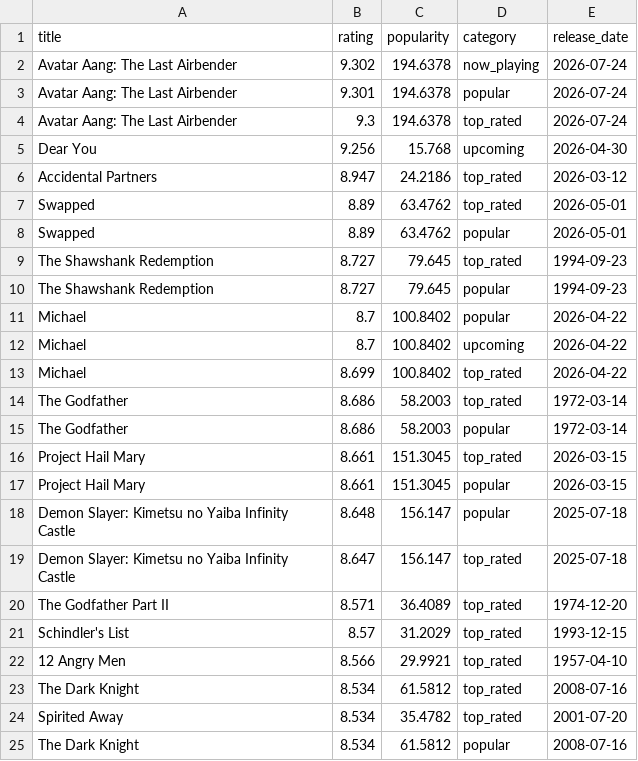
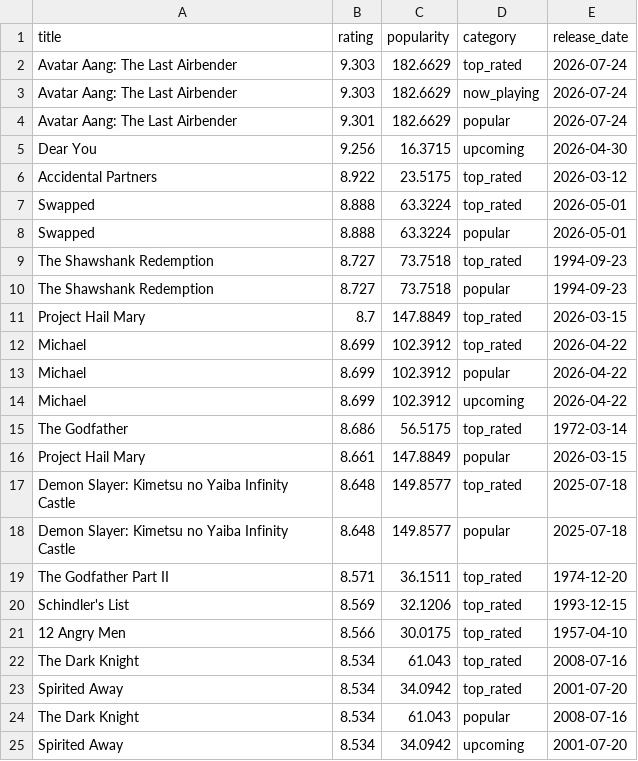
Before and after one commit to KOD-0101/movie-api-automation, a CSV file: top_movies.csv, drawn as a sheet; only a part is shown; the diff covers the shown part only.

```diff
--- a/top_movies.csv
+++ b/top_movies.csv
@@ -1,25 +1,25 @@
 title,rating,popularity,category,release_date
-Avatar Aang: The Last Airbender,9.302,194.6378,now_playing,2026-07-24
-Avatar Aang: The Last Airbender,9.301,194.6378,popular,2026-07-24
-Avatar Aang: The Last Airbender,9.3,194.6378,top_rated,2026-07-24
-Dear You,9.256,15.768,upcoming,2026-04-30
-Accidental Partners,8.947,24.2186,top_rated,2026-03-12
-Swapped,8.89,63.4762,top_rated,2026-05-01
-Swapped,8.89,63.4762,popular,2026-05-01
-The Shawshank Redemption,8.727,79.645,top_rated,1994-09-23
-The Shawshank Redemption,8.727,79.645,popular,1994-09-23
-Michael,8.7,100.8402,popular,2026-04-22
-Michael,8.7,100.8402,upcoming,2026-04-22
-Michael,8.699,100.8402,top_rated,2026-04-22
-The Godfather,8.686,58.2003,top_rated,1972-03-14
-The Godfather,8.686,58.2003,popular,1972-03-14
-Project Hail Mary,8.661,151.3045,top_rated,2026-03-15
-Project Hail Mary,8.661,151.3045,popular,2026-03-15
-Demon Slayer: Kimetsu no Yaiba Infinity Castle,8.648,156.147,popular,2025-07-18
-Demon Slayer: Kimetsu no Yaiba Infinity Castle,8.647,156.147,top_rated,2025-07-18
-The Godfather Part II,8.571,36.4089,top_rated,1974-12-20
-Schindler's List,8.57,31.2029,top_rated,1993-12-15
-12 Angry Men,8.566,29.9921,top_rated,1957-04-10
-The Dark Knight,8.534,61.5812,top_rated,2008-07-16
-Spirited Away,8.534,35.4782,top_rated,2001-07-20
-The Dark Knight,8.534,61.5812,popular,2008-07-16
+Avatar Aang: The Last Airbender,9.303,182.6629,top_rated,2026-07-24
+Avatar Aang: The Last Airbender,9.303,182.6629,now_playing,2026-07-24
+Avatar Aang: The Last Airbender,9.301,182.6629,popular,2026-07-24
+Dear You,9.256,16.3715,upcoming,2026-04-30
+Accidental Partners,8.922,23.5175,top_rated,2026-03-12
+Swapped,8.888,63.3224,top_rated,2026-05-01
+Swapped,8.888,63.3224,popular,2026-05-01
+The Shawshank Redemption,8.727,73.7518,top_rated,1994-09-23
+The Shawshank Redemption,8.727,73.7518,popular,1994-09-23
+Project Hail Mary,8.7,147.8849,top_rated,2026-03-15
+Michael,8.699,102.3912,top_rated,2026-04-22
+Michael,8.699,102.3912,popular,2026-04-22
+Michael,8.699,102.3912,upcoming,2026-04-22
+The Godfather,8.686,56.5175,top_rated,1972-03-14
+Project Hail Mary,8.661,147.8849,popular,2026-03-15
+Demon Slayer: Kimetsu no Yaiba Infinity Castle,8.648,149.8577,top_rated,2025-07-18
+Demon Slayer: Kimetsu no Yaiba Infinity Castle,8.648,149.8577,popular,2025-07-18
+The Godfather Part II,8.571,36.1511,top_rated,1974-12-20
+Schindler's List,8.569,32.1206,top_rated,1993-12-15
+12 Angry Men,8.566,30.0175,top_rated,1957-04-10
+The Dark Knight,8.534,61.043,top_rated,2008-07-16
+Spirited Away,8.534,34.0942,top_rated,2001-07-20
+The Dark Knight,8.534,61.043,popular,2008-07-16
+Spirited Away,8.534,34.0942,upcoming,2001-07-20
```
Also changed, not shown: 6 added rows, 6 removed rows and 24 edited cells elsewhere in this file, 1 other file.
